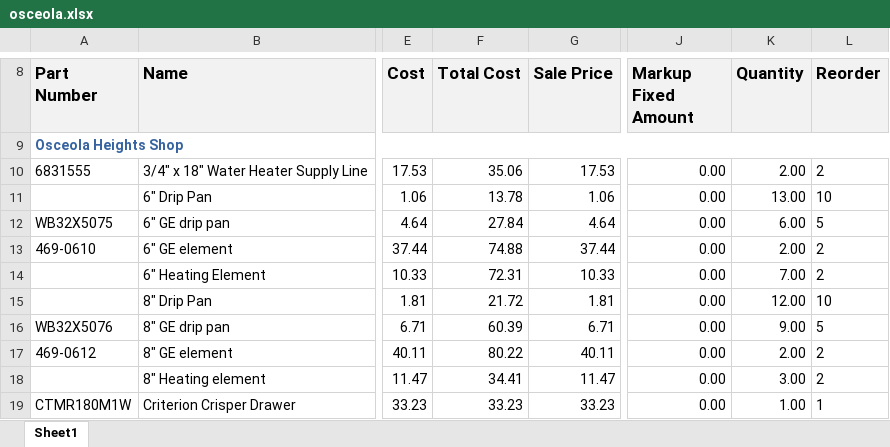
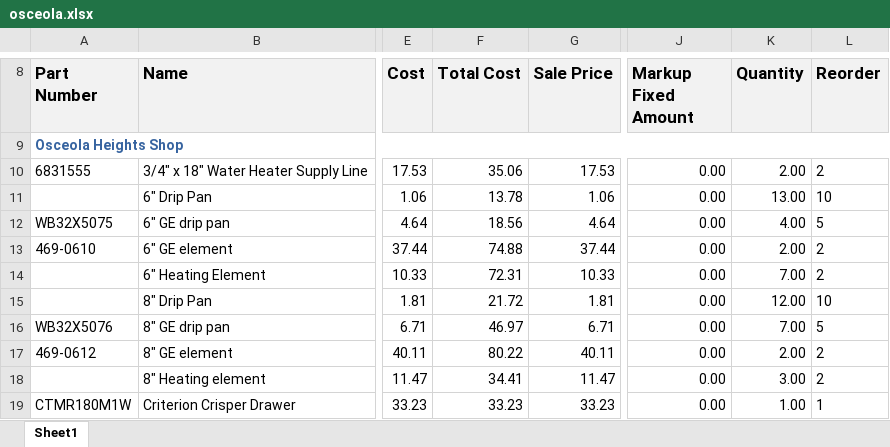
Before and after one commit to AdminKading/Inventory-Verification, an Excel workbook: Shop Files/osceola.xlsx, sheet Sheet1, drawn as a sheet; only a part is shown, gaps mark what is left out; values as stored, in another font and other column widths than the file's, no borders; the diff covers the shown part only; the diff names each change by its address in the sheet, - before the commit and + after, or states it on an @@ line.

```diff
--- a/Shop Files/osceola.xlsx (sheet Sheet1)
+++ b/Shop Files/osceola.xlsx (sheet Sheet1)
-F12 (Total Cost): 27.84
+F12 (Total Cost): 18.56
-K12 (Quantity): 6.00
+K12 (Quantity): 4.00
-F16 (Total Cost): 60.39
+F16 (Total Cost): 46.97
-K16 (Quantity): 9.00
+K16 (Quantity): 7.00
```
Also changed, not shown: 3 added rows, 2 removed rows and 23 edited cells elsewhere in this sheet, Shop Files/adel.xlsx, Shop Files/madrid.xlsx, 3 other files.
